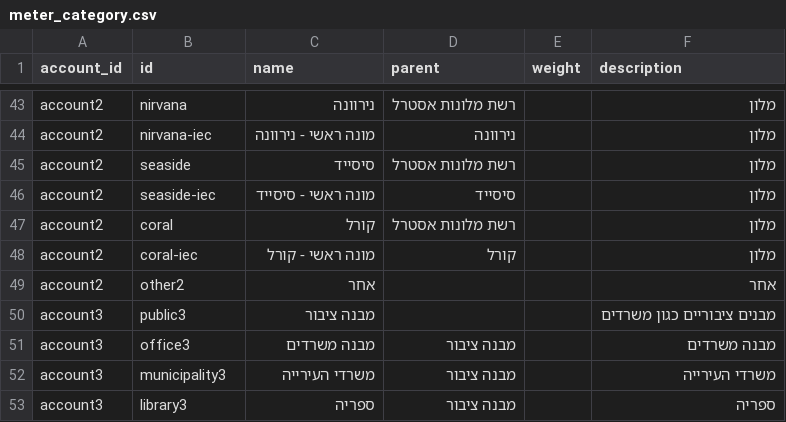
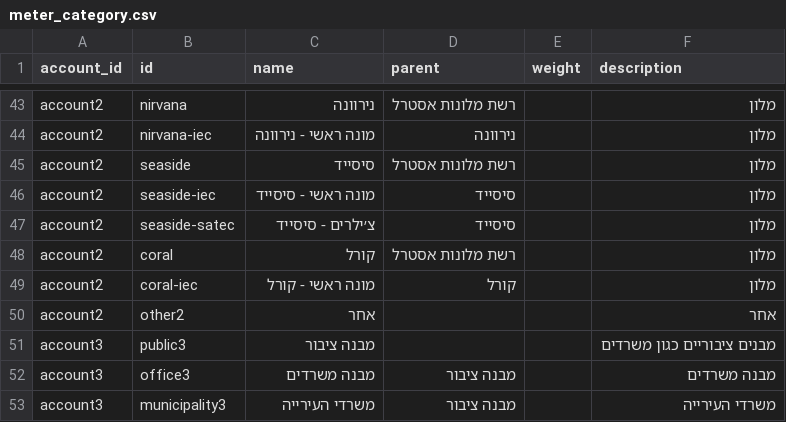
Before and after one commit to Gizra/negawatt-server, a CSV file: negawatt/modules/custom/negawatt_migrate/csv/taxonomy_term/meter_category.csv, drawn as a sheet; only a part is shown, gaps mark what is left out; the shorter side is filled out with more unchanged rows; the diff names each change by its address in the sheet, - before the commit and + after, or states it on an @@ line.

Commit message:
filtering with account id

```diff
--- a/negawatt/modules/custom/negawatt_migrate/csv/taxonomy_term/meter_category.csv
+++ b/negawatt/modules/custom/negawatt_migrate/csv/taxonomy_term/meter_category.csv
+row 47: account2 | seaside-satec | צ׳ילרים - סיסייד | סיסייד |  | מלון
```
Also changed, not shown: negawatt/modules/custom/negawatt_migrate/csv/node/satec_meter.csv, 2 other files.
